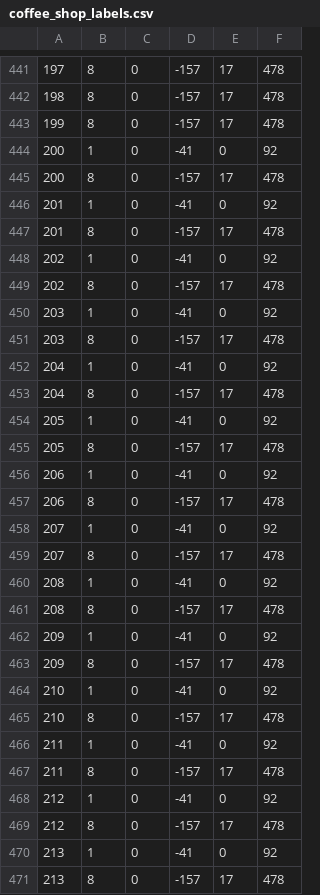
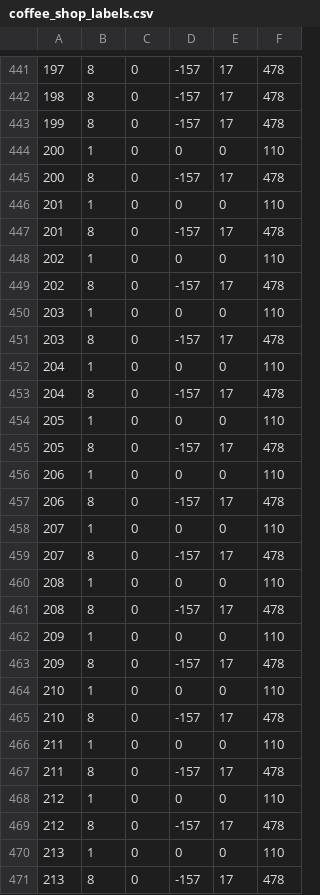
Before and after one commit to JohnFok119/second-ear, a CSV file: web/clips/coffee_shop_labels.csv, drawn as a sheet; only a part is shown, gaps mark what is left out; the diff covers the shown part only.

Commit message:
[UPDATE] - C3.4 listener sits at the table, friend straight ahead

```diff
--- a/web/clips/coffee_shop_labels.csv
+++ b/web/clips/coffee_shop_labels.csv
@@ -443,29 +443,29 @@
 199,8,0,-157,17,478
-200,1,0,-41,0,92
+200,1,0,0,0,110
 200,8,0,-157,17,478
-201,1,0,-41,0,92
+201,1,0,0,0,110
 201,8,0,-157,17,478
-202,1,0,-41,0,92
+202,1,0,0,0,110
 202,8,0,-157,17,478
-203,1,0,-41,0,92
+203,1,0,0,0,110
 203,8,0,-157,17,478
-204,1,0,-41,0,92
+204,1,0,0,0,110
 204,8,0,-157,17,478
-205,1,0,-41,0,92
+205,1,0,0,0,110
 205,8,0,-157,17,478
-206,1,0,-41,0,92
+206,1,0,0,0,110
 206,8,0,-157,17,478
-207,1,0,-41,0,92
+207,1,0,0,0,110
 207,8,0,-157,17,478
-208,1,0,-41,0,92
+208,1,0,0,0,110
 208,8,0,-157,17,478
-209,1,0,-41,0,92
+209,1,0,0,0,110
 209,8,0,-157,17,478
-210,1,0,-41,0,92
+210,1,0,0,0,110
 210,8,0,-157,17,478
-211,1,0,-41,0,92
+211,1,0,0,0,110
 211,8,0,-157,17,478
-212,1,0,-41,0,92
+212,1,0,0,0,110
 212,8,0,-157,17,478
-213,1,0,-41,0,92
+213,1,0,0,0,110
 213,8,0,-157,17,478
```
Also changed, not shown: 112 edited cells elsewhere in this file, 2 other files.
